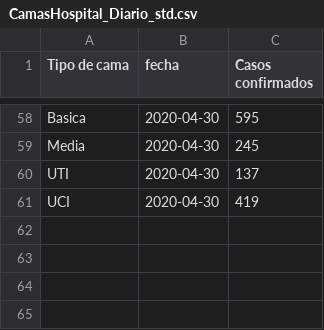
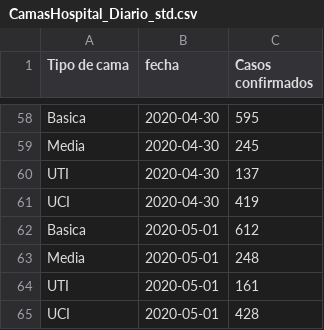
Before and after one commit to jaguridi/Datos-COVID19, a CSV file: output/producto24/CamasHospital_Diario_std.csv, drawn as a sheet; only a part is shown, gaps mark what is left out.

```diff
--- a/output/producto24/CamasHospital_Diario_std.csv
+++ b/output/producto24/CamasHospital_Diario_std.csv
@@ -61 +61,5 @@ UTI,2020-04-30,137
 UCI,2020-04-30,419
+Basica,2020-05-01,612
+Media,2020-05-01,248
+UTI,2020-05-01,161
+UCI,2020-05-01,428
```
Also changed, not shown: output/producto10/FallecidosEtario_std.csv, output/producto12/bulk/producto7.csv, 13 other files.
